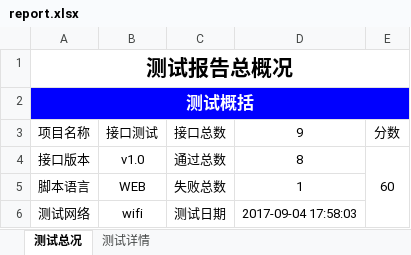
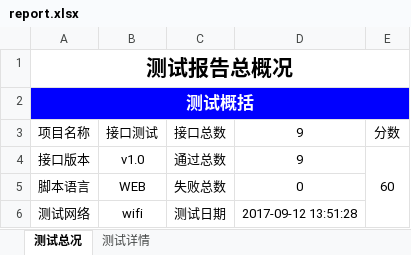
Before and after one commit to github4n/work, an Excel workbook: auto_api/report.xlsx, sheet 测试总况, drawn as a sheet; values as stored, in another font and other column widths than the file's, no borders; charts and pictures not drawn; the diff names each change by its address in the sheet, - before the commit and + after, or states it on an @@ line.

```diff
--- a/auto_api/report.xlsx (sheet 测试总况)
+++ b/auto_api/report.xlsx (sheet 测试总况)
-D4: 8
+D4: 9
-D5: 1
+D5: 0
-D6: 2017-09-04 17:58:03
+D6: 2017-09-12 13:51:28
```
Also changed, not shown: sheet 测试详情, charts or pictures, auto_api/testcase/report.xlsx, 19 other files.
